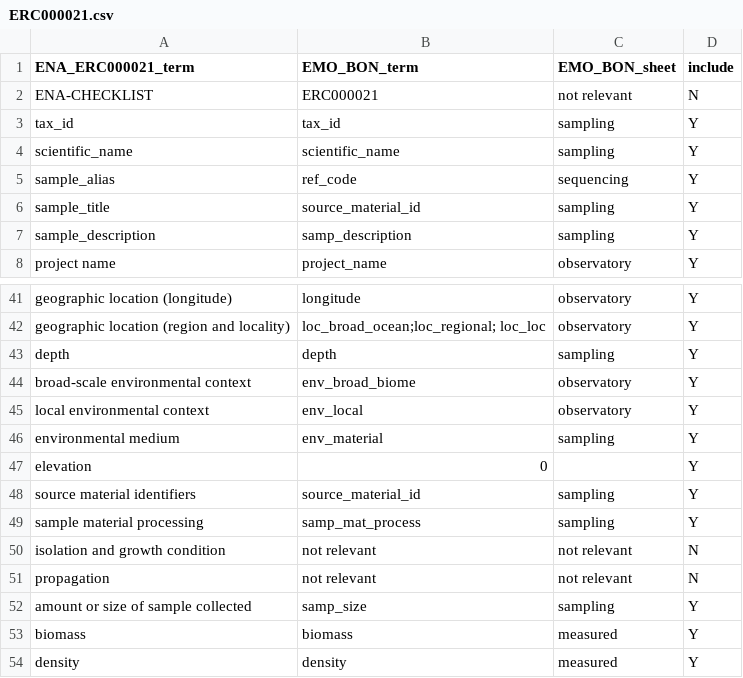
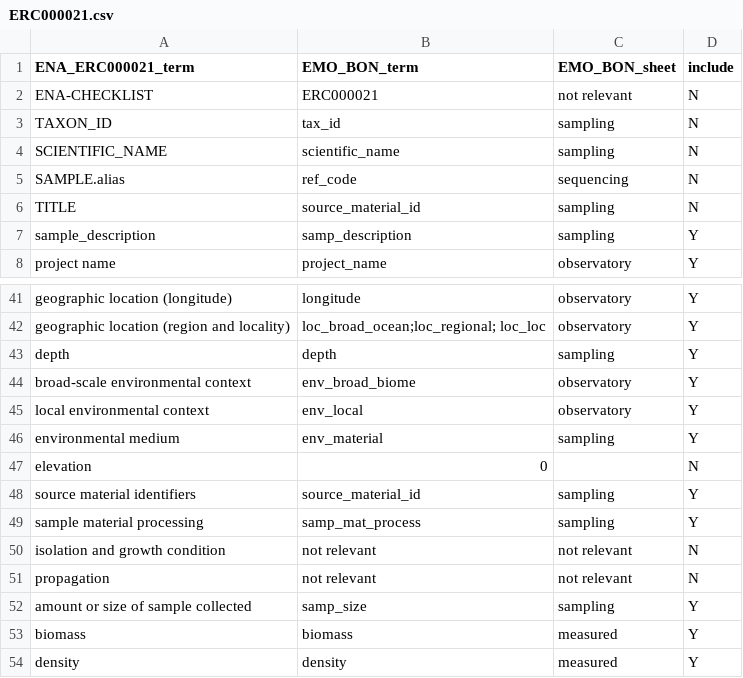
Before and after one commit to emo-bon/sequencing-profile, a CSV file: checklist-translations/ERC000021.csv, drawn as a sheet; only a part is shown, gaps mark what is left out.

Commit message:
Update ERC000021.csv

```diff
--- a/checklist-translations/ERC000021.csv
+++ b/checklist-translations/ERC000021.csv
@@ -2,6 +2,6 @@
 ENA-CHECKLIST,ERC000021,not relevant,N
-tax_id,tax_id,sampling,Y
-scientific_name,scientific_name,sampling,Y
-sample_alias,ref_code,sequencing,Y
-sample_title,source_material_id,sampling,Y
+TAXON_ID,tax_id,sampling,N
+SCIENTIFIC_NAME,scientific_name,sampling,N
+SAMPLE.alias,ref_code,sequencing,N
+TITLE,source_material_id,sampling,N
 sample_description,samp_description,sampling,Y
@@ -46,3 +46,3 @@ local environmental context,env_local,observatory,Y
 environmental medium,env_material,sampling,Y
-elevation,0,,Y
+elevation,0,,N
 source material identifiers,source_material_id,sampling,Y
```
